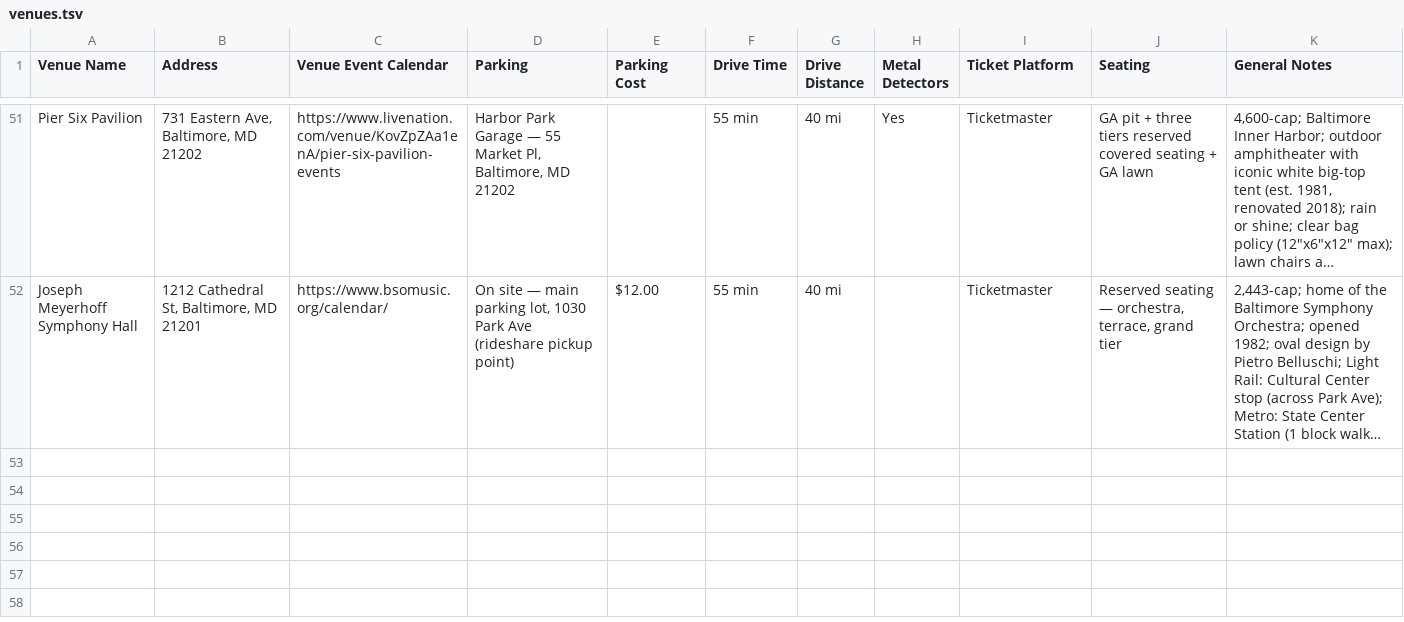
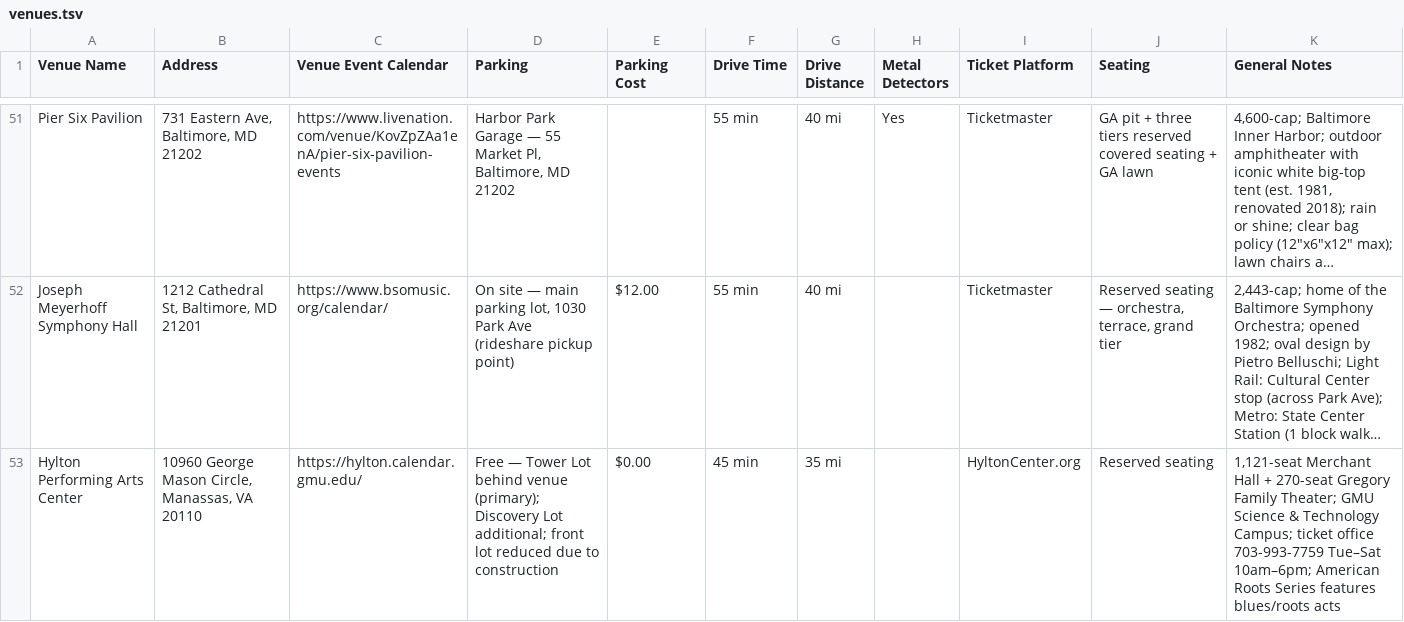
Before and after one commit to dan2bit/songs-for-my-funeral, a TSV file: live-shows/venues.tsv, drawn as a sheet; only a part is shown, gaps mark what is left out; long unchanged cells end in …; the diff names each change by its address in the sheet, - before the commit and + after, or states it on an @@ line.

Commit message:
venues: add Hylton Performing Arts Center; potential: add Shemekia Copeland Nov 7 Buy

```diff
--- a/live-shows/venues.tsv
+++ b/live-shows/venues.tsv
+row 53: Hylton Performing Arts Center | 10960 George Mason Circle, Manassas, VA 20110 | https://hylton.calendar.gmu.edu/ | Free — Tower Lot behind venue (primary); Discovery Lot additional; front lot reduced due to construction | $0.00 | 45 min | 35 mi |  | HyltonCenter.org | Reserved seating | 1,121-seat Merchant Hall + 270-seat Gregory Family Theater; GMU Science & Technology Campus; ticket office 703-993-7759 Tue–Sat 10am–6pm; American Roots Series features blues/roots acts
```
Also changed, not shown: live-shows/live_shows_potential.tsv.
